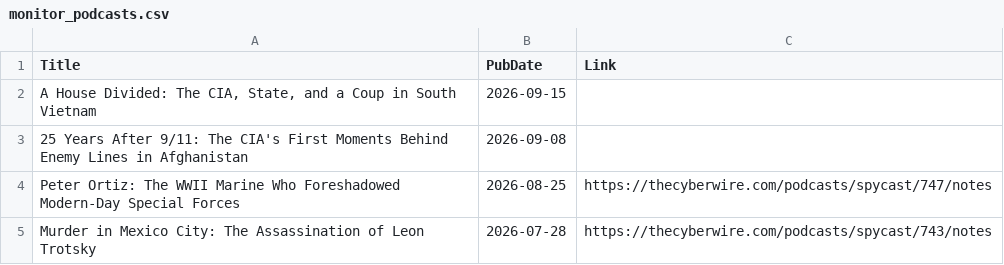
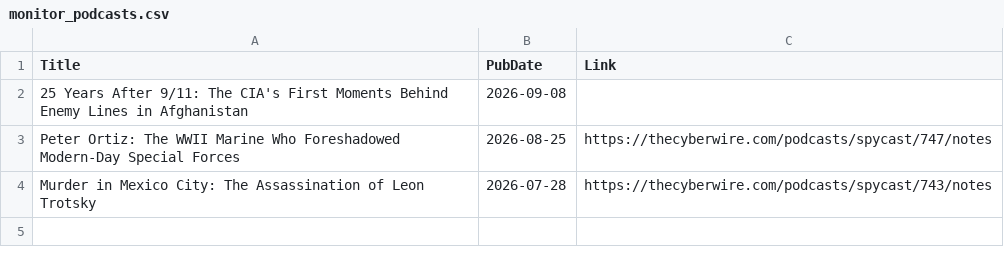
Before and after one commit to yusufaliozkan/zotero-intelligence-bibliography, a CSV file: monitor_podcasts.csv, drawn as a sheet.

```diff
--- a/monitor_podcasts.csv
+++ b/monitor_podcasts.csv
@@ -1,3 +1,2 @@
 Title,PubDate,Link
-"A House Divided: The CIA, State, and a Coup in South Vietnam",2026-09-15,
 25 Years After 9/11: The CIA's First Moments Behind Enemy Lines in Afghanistan,2026-09-08,
```
Also changed, not shown: monitor_last30.csv, monitor_last90.csv.
